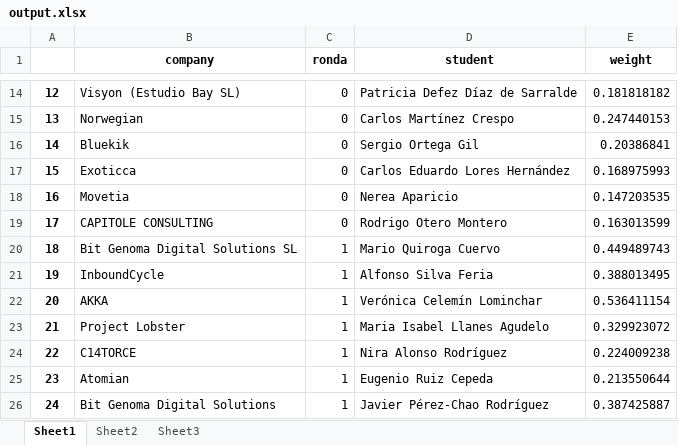
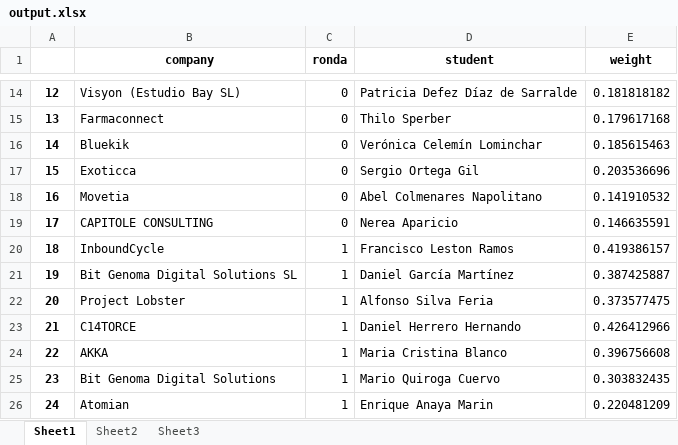
Before and after one commit to albertogcmr/hiring-week-IH-tinder-matching, an Excel workbook: output/output.xlsx, sheet Sheet1, drawn as a sheet; only a part is shown, gaps mark what is left out; values as stored, in another font and other column widths than the file's, no borders; the diff covers the shown part only; the diff names each change by its address in the sheet, - before the commit and + after, or states it on an @@ line.

```diff
--- a/output/output.xlsx (sheet Sheet1)
+++ b/output/output.xlsx (sheet Sheet1)
-B15 (company): Norwegian
+B15 (company): Farmaconnect
-D15 (student): Carlos Martínez Crespo
+D15 (student): Thilo Sperber
-E15 (weight): 0.247440153
+E15 (weight): 0.179617168
-D16 (student): Sergio Ortega Gil
+D16 (student): Verónica Celemín Lominchar
-E16 (weight): 0.20386841
+E16 (weight): 0.185615463
-D17 (student): Carlos Eduardo Lores Hernández
+D17 (student): Sergio Ortega Gil
-E17 (weight): 0.168975993
+E17 (weight): 0.203536696
-D18 (student): Nerea Aparicio
+D18 (student): Abel Colmenares Napolitano
-E18 (weight): 0.147203535
+E18 (weight): 0.141910532
-D19 (student): Rodrigo Otero Montero
+D19 (student): Nerea Aparicio
-E19 (weight): 0.163013599
+E19 (weight): 0.146635591
-B20 (company): Bit Genoma Digital Solutions SL
+B20 (company): InboundCycle
-D20 (student): Mario Quiroga Cuervo
+D20 (student): Francisco Leston Ramos
-E20 (weight): 0.449489743
+E20 (weight): 0.419386157
-B21 (company): InboundCycle
+B21 (company): Bit Genoma Digital Solutions SL
-D21 (student): Alfonso Silva Feria
+D21 (student): Daniel García Martínez
-E21 (weight): 0.388013495
+E21 (weight): 0.387425887
-B22 (company): AKKA
+B22 (company): Project Lobster
-D22 (student): Verónica Celemín Lominchar
+D22 (student): Alfonso Silva Feria
-E22 (weight): 0.536411154
+E22 (weight): 0.373577475
-B23 (company): Project Lobster
+B23 (company): C14TORCE
-D23 (student): Maria Isabel Llanes Agudelo
+D23 (student): Daniel Herrero Hernando
-E23 (weight): 0.329923072
+E23 (weight): 0.426412966
-B24 (company): C14TORCE
+B24 (company): AKKA
-D24 (student): Nira Alonso Rodríguez
+D24 (student): Maria Cristina Blanco
-E24 (weight): 0.224009238
+E24 (weight): 0.396756608
-B25 (company): Atomian
+B25 (company): Bit Genoma Digital Solutions
-D25 (student): Eugenio Ruiz Cepeda
+D25 (student): Mario Quiroga Cuervo
-E25 (weight): 0.213550644
+E25 (weight): 0.303832435
-B26 (company): Bit Genoma Digital Solutions
+B26 (company): Atomian
-D26 (student): Javier Pérez-Chao Rodríguez
+D26 (student): Enrique Anaya Marin
-E26 (weight): 0.387425887
+E26 (weight): 0.220481209
```
Also changed, not shown: 488 edited cells elsewhere in this sheet, sheet Sheet2, sheet Sheet3, 4 other files.
